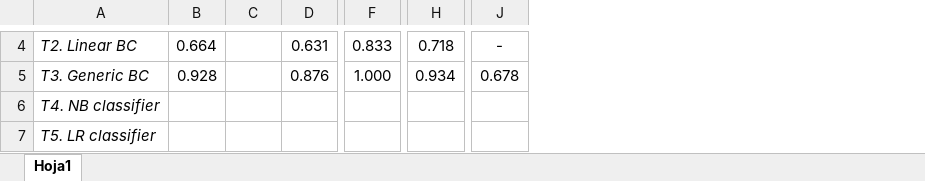
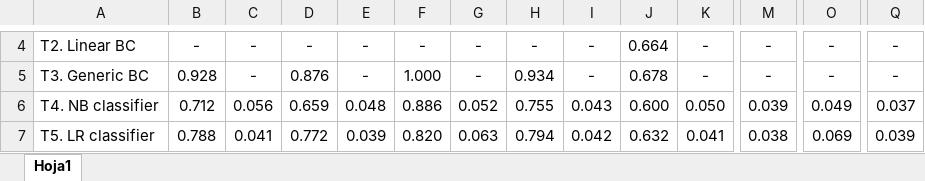
Before and after one commit to pedromartip/Supervised-Learning, an Excel workbook: results.xlsx, sheet Hoja1, drawn as a sheet; only a part is shown, gaps mark what is left out; values as stored, in another font and other column widths than the file's, no borders; the diff covers the shown part only; the diff names each change by its address in the sheet, - before the commit and + after, or states it on an @@ line.

```diff
--- a/results.xlsx (sheet Hoja1)
+++ b/results.xlsx (sheet Hoja1)
+column E, rows 4-7: - | - | 0.048 | 0.039
+column G, rows 4-7: - | - | 0.052 | 0.063
+column I, rows 4-7: - | - | 0.043 | 0.042
+column K, rows 4-7: - | - | 0.050 | 0.041
+column M, rows 4-7: - | - | 0.039 | 0.038
+column O, rows 4-7: - | - | 0.049 | 0.069
+column Q, rows 4-7: - | - | 0.037 | 0.039
-A4:A7 italic: on
+A4:A7 italic: off
-B4: 0.664
+B4: -
-C4:C5: (empty)
+C4:C5: -
-D4: 0.631
+D4: -
-F4: 0.833
+F4: -
-H4: 0.718
+H4: -
-J4: -
+J4: 0.664
-B6: (empty)
+B6: 0.712
-C6: (empty)
+C6: 0.056
-D6: (empty)
+D6: 0.659
-F6: (empty)
+F6: 0.886
-H6: (empty)
+H6: 0.755
-J6: (empty)
+J6: 0.600
-B7: (empty)
+B7: 0.788
-C7: (empty)
+C7: 0.041
-D7: (empty)
+D7: 0.772
-F7: (empty)
+F7: 0.820
-H7: (empty)
+H7: 0.794
-J7: (empty)
+J7: 0.632
```
Also changed, not shown: 6 removed columns, 37 edited cells, cell formats and merged cells elsewhere in this sheet, 1 other file.
